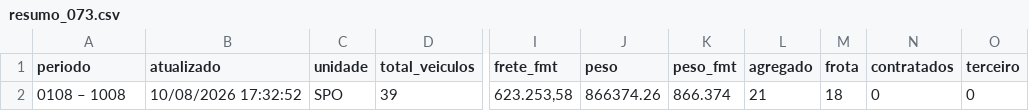
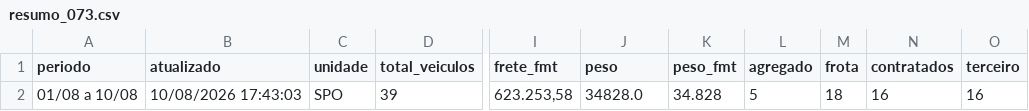
Before and after one commit to binhotransportes15/coletas-ace, a CSV file: dashboard/data/contratacao/resumo_073.csv, drawn as a sheet; only a part is shown, gaps mark what is left out; the diff names each change by its address in the sheet, - before the commit and + after, or states it on an @@ line.

```diff
--- a/dashboard/data/contratacao/resumo_073.csv
+++ b/dashboard/data/contratacao/resumo_073.csv
-A2 (periodo): 0108 – 1008
+A2 (periodo): 01/08 a 10/08
-B2 (atualizado): 10/08/2026 17:32:52
+B2 (atualizado): 10/08/2026 17:43:03
-J2 (peso): 866374.26
+J2 (peso): 34828.0
-K2 (peso_fmt): 866.374
+K2 (peso_fmt): 34.828
-L2 (agregado): 21
+L2 (agregado): 5
-N2 (contratados): 0
+N2 (contratados): 16
-O2 (terceiro): 0
+O2 (terceiro): 16
```
Also changed, not shown: dashboard/data/contratacao/ctrbs_073.csv, dashboard/data/contratacao/veiculos_073.csv, 6 other files.
